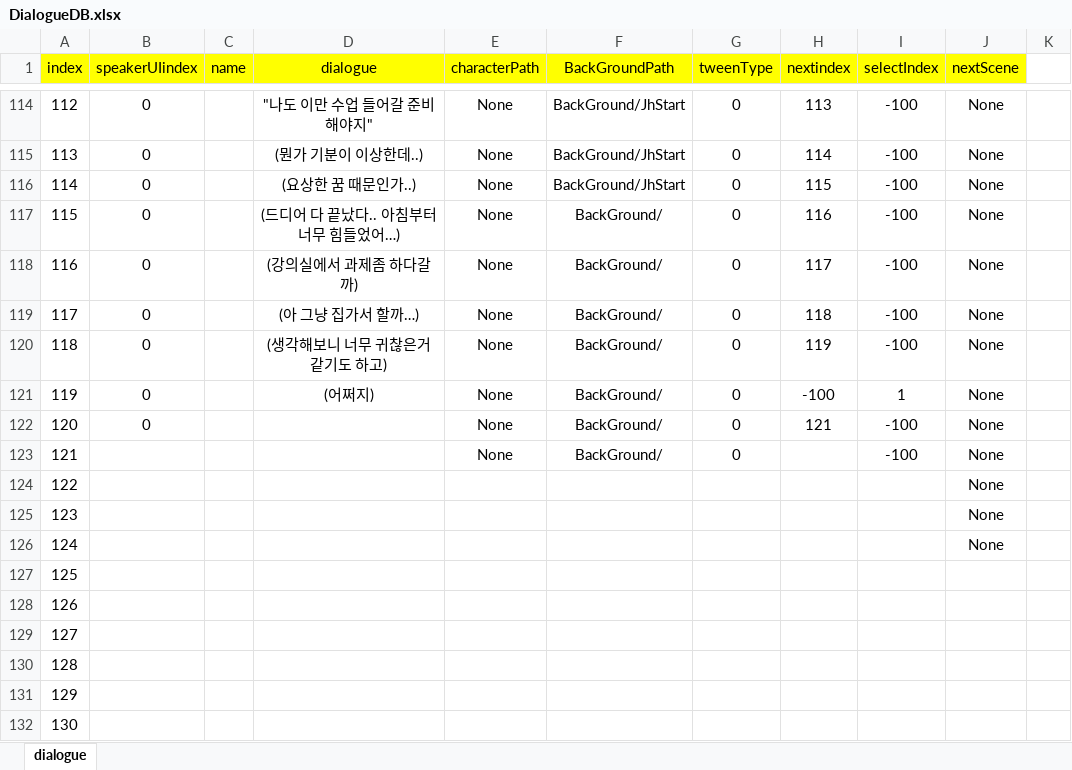
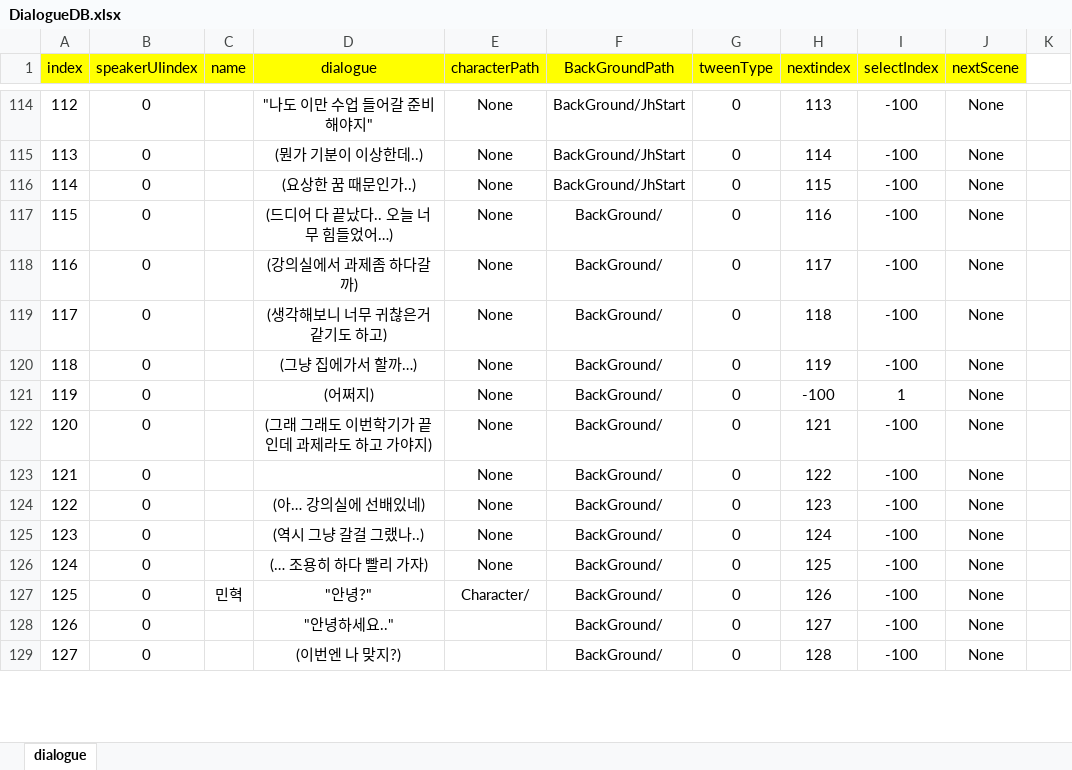
Before and after one commit to ahyun04/hihisecondproject, an Excel workbook: SecondHeeHeeMotGa/Assets/Resources/ExcelDB/DialogueDB.xlsx, sheet dialogue, drawn as a sheet; only a part is shown, gaps mark what is left out; values as stored, in another font and other column widths than the file's, no borders; removed rows and columns are numbered as before the commit, all else as after; the diff covers the shown part only; the diff names each change by its address in the sheet, - before the commit and + after, or states it on an @@ line.

```diff
--- a/SecondHeeHeeMotGa/Assets/Resources/ExcelDB/DialogueDB.xlsx (sheet dialogue)
+++ b/SecondHeeHeeMotGa/Assets/Resources/ExcelDB/DialogueDB.xlsx (sheet dialogue)
-D117 (dialogue): (드디어 다 끝났다.. 아침부터 너무 힘들었어…)
+D117 (dialogue): (드디어 다 끝났다.. 오늘 너무 힘들었어…)
-row 119: 117 | 0 |  | (아 그냥 집가서 할까…) | None | BackGround/ | 0 | 118 | -100 | None
@@ column A (index) renumbered between rows 119 and 139 @@
-H119 (nextindex): 119
+H119 (nextindex): 118
+row 120: 118 | 0 |  | (그냥 집에가서 할까…) | None | BackGround/ | 0 | 119 | -100 | None
-D122 (dialogue): (empty)
+D122 (dialogue): (그래 그래도 이번학기가 끝 인데 과제라도 하고 가야지)
-B123 (speakerUIindex): (empty)
+B123 (speakerUIindex): 0
-H123 (nextindex): (empty)
+H123 (nextindex): 122
-row 124: 122 |  |  |  |  |  |  |  |  | None
-row 125: 123 |  |  |  |  |  |  |  |  | None
-row 126: 124 |  |  |  |  |  |  |  |  | None
-B124:B129 (speakerUIindex): (empty)
+B124:B129 (speakerUIindex): 0
-D124 (dialogue): (empty)
+D124 (dialogue): (아… 강의실에 선배있네)
-E124:E126 (characterPath): (empty)
+E124:E126 (characterPath): None
-F124:F129 (BackGroundPath): (empty)
+F124:F129 (BackGroundPath): BackGround/
-G124:G129 (tweenType): (empty)
+G124:G129 (tweenType): 0
-H124 (nextindex): (empty)
+H124 (nextindex): 123
-I124:I129 (selectIndex): (empty)
+I124:I129 (selectIndex): -100
-J124:J129 (nextScene): (empty)
+J124:J129 (nextScene): None
-D125 (dialogue): (empty)
+D125 (dialogue): (역시 그냥 갈걸 그랬나..)
-H125 (nextindex): (empty)
+H125 (nextindex): 124
-D126 (dialogue): (empty)
+D126 (dialogue): (… 조용히 하다 빨리 가자)
-H126 (nextindex): (empty)
+H126 (nextindex): 125
-C127 (name): (empty)
+C127 (name): 민혁
-D127 (dialogue): (empty)
+D127 (dialogue): "안녕?"
-E127 (characterPath): (empty)
+E127 (characterPath): Character/
-H127 (nextindex): (empty)
+H127 (nextindex): 126
-D128 (dialogue): (empty)
+D128 (dialogue): "안녕하세요.."
-H128 (nextindex): (empty)
+H128 (nextindex): 127
-D129 (dialogue): (empty)
+D129 (dialogue): (이번엔 나 맞지?)
-H129 (nextindex): (empty)
+H129 (nextindex): 128
```
Also changed, not shown: 63 added rows and 66 edited cells elsewhere in this sheet, SecondHeeHeeMotGa/Assets/Resources/ExcelDB/SelectDB.xlsx, 3 other files.
